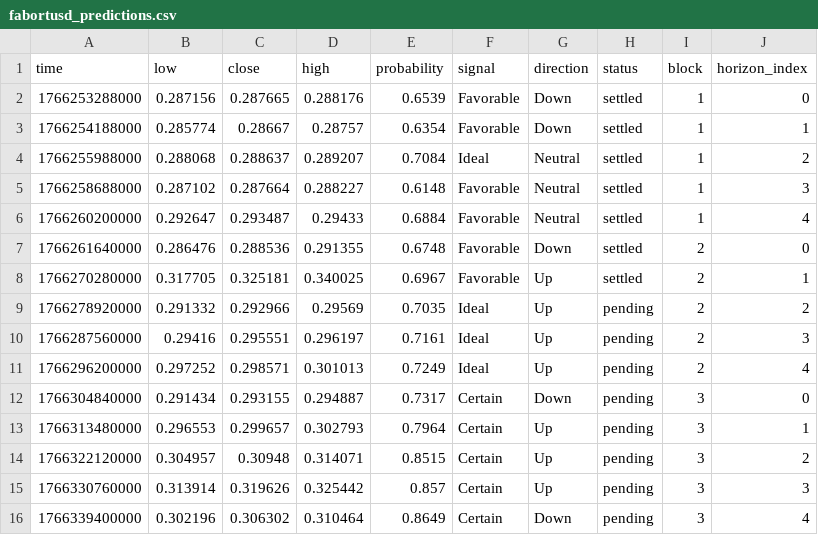
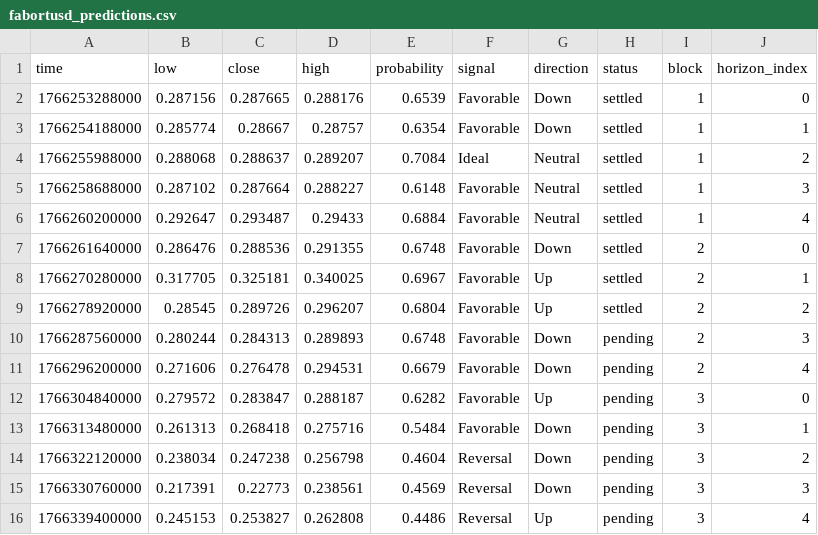
Before and after one commit to Cipherion-Market-Research/abacus-trading-view, a CSV file: data/dex/fabortusd_predictions.csv, drawn as a sheet.

```diff
--- a/data/dex/fabortusd_predictions.csv
+++ b/data/dex/fabortusd_predictions.csv
@@ -8,9 +8,9 @@ time,low,close,high,probability,signal,direction,status,block,horizon_index
 1766270280000,0.317705,0.325181,0.340025,0.6967,Favorable,Up,settled,2,1
-1766278920000,0.291332,0.292966,0.29569,0.7035,Ideal,Up,pending,2,2
-1766287560000,0.29416,0.295551,0.296197,0.7161,Ideal,Up,pending,2,3
-1766296200000,0.297252,0.298571,0.301013,0.7249,Ideal,Up,pending,2,4
-1766304840000,0.291434,0.293155,0.294887,0.7317,Certain,Down,pending,3,0
-1766313480000,0.296553,0.299657,0.302793,0.7964,Certain,Up,pending,3,1
-1766322120000,0.304957,0.30948,0.314071,0.8515,Certain,Up,pending,3,2
-1766330760000,0.313914,0.319626,0.325442,0.857,Certain,Up,pending,3,3
-1766339400000,0.302196,0.306302,0.310464,0.8649,Certain,Down,pending,3,4
+1766278920000,0.28545,0.289726,0.296207,0.6804,Favorable,Up,settled,2,2
+1766287560000,0.280244,0.284313,0.289893,0.6748,Favorable,Down,pending,2,3
+1766296200000,0.271606,0.276478,0.294531,0.6679,Favorable,Down,pending,2,4
+1766304840000,0.279572,0.283847,0.288187,0.6282,Favorable,Up,pending,3,0
+1766313480000,0.261313,0.268418,0.275716,0.5484,Favorable,Down,pending,3,1
+1766322120000,0.238034,0.247238,0.256798,0.4604,Reversal,Down,pending,3,2
+1766330760000,0.217391,0.22773,0.238561,0.4569,Reversal,Down,pending,3,3
+1766339400000,0.245153,0.253827,0.262808,0.4486,Reversal,Up,pending,3,4
```
Also changed, not shown: data/crypto/adausdt_predictions.csv, data/crypto/btcusdt_predictions.csv, 10 other files.
